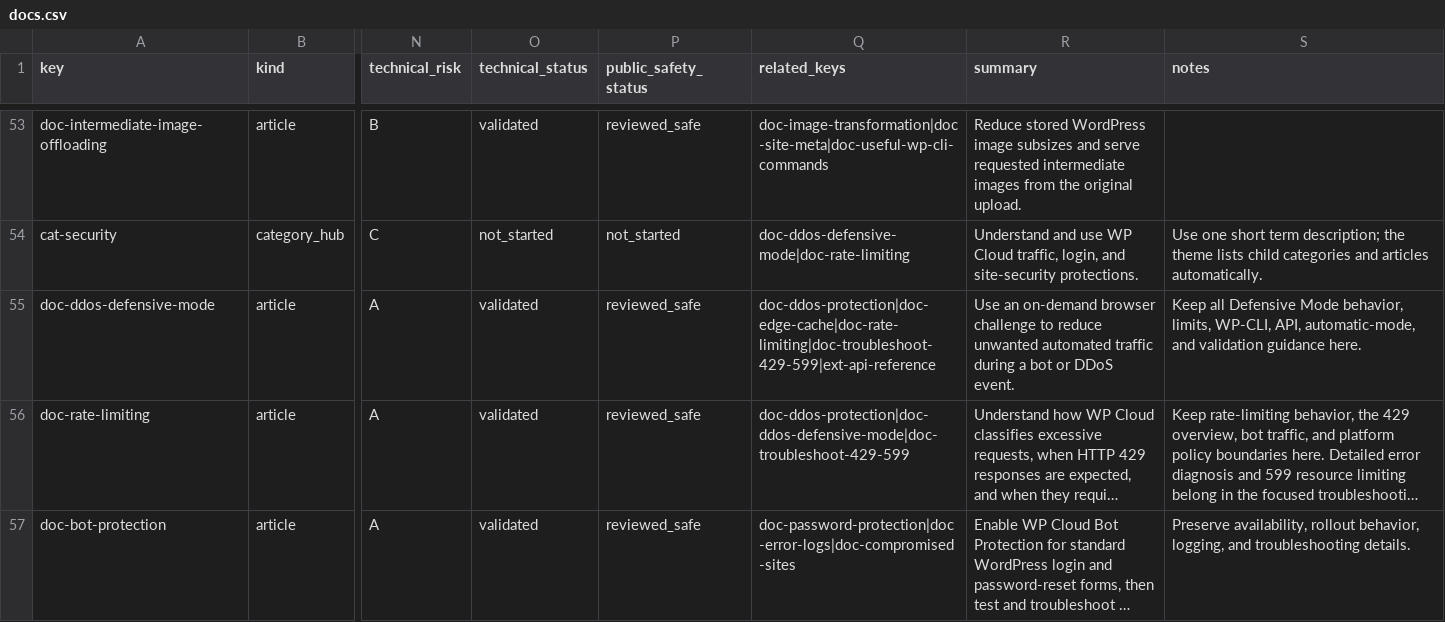
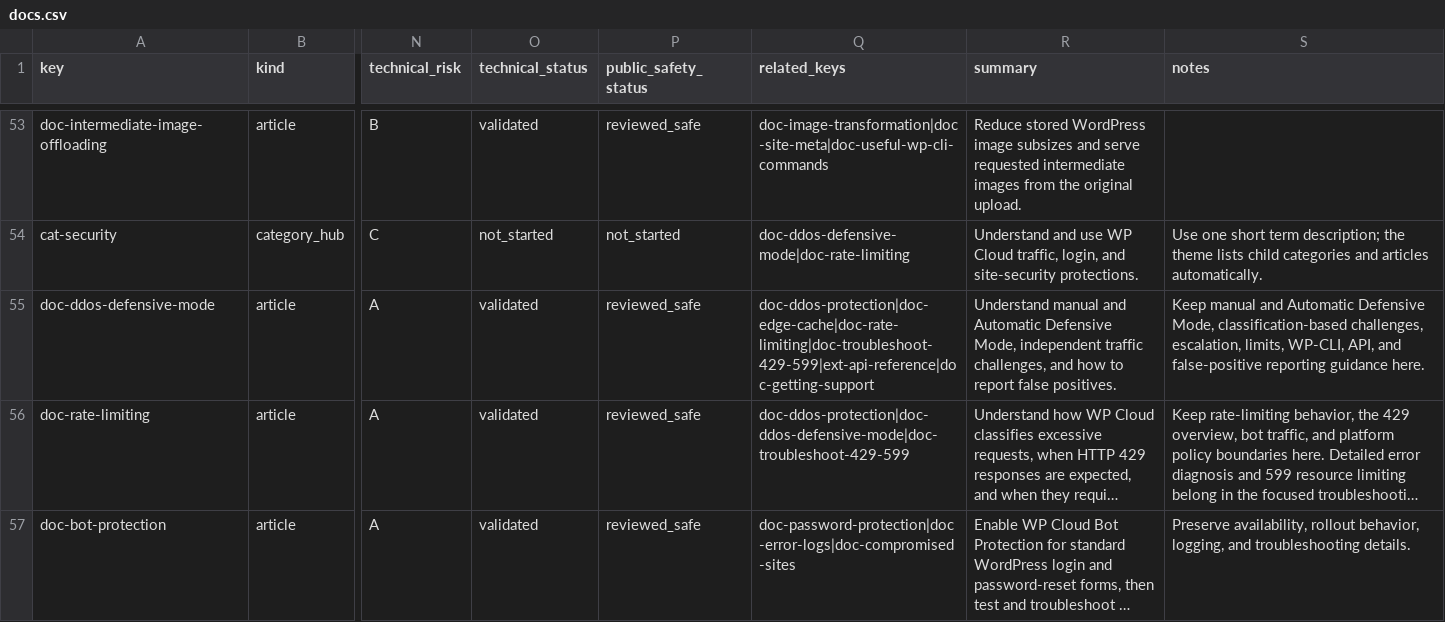
Before and after one commit to Automattic/wp-cloud-docs, a CSV file: data/docs.csv, drawn as a sheet; only a part is shown, gaps mark what is left out; long unchanged cells end in …; the diff names each change by its address in the sheet, - before the commit and + after, or states it on an @@ line.

Commit message:
Clarify browser challenges and Defensive Mode triggers

```diff
--- a/data/docs.csv
+++ b/data/docs.csv
-Q55 (related_keys): doc-ddos-protection|doc-edge-cache|doc-rate-limiting|doc-troubleshoot-429-599|ext-api-reference
+Q55 (related_keys): doc-ddos-protection|doc-edge-cache|doc-rate-limiting|doc-troubleshoot-429-599|ext-api-reference|doc-getting-support
-R55 (summary): Use an on-demand browser challenge to reduce unwanted automated traffic during a bot or DDoS event.
+R55 (summary): Understand manual and Automatic Defensive Mode, independent traffic challenges, and how to report false positives.
-S55 (notes): Keep all Defensive Mode behavior, limits, WP-CLI, API, automatic-mode, and validation guidance here.
+S55 (notes): Keep manual and Automatic Defensive Mode, classification-based challenges, escalation, limits, WP-CLI, API, and false-positive reporting guidance here.
```
Also changed, not shown: 3 other files.
